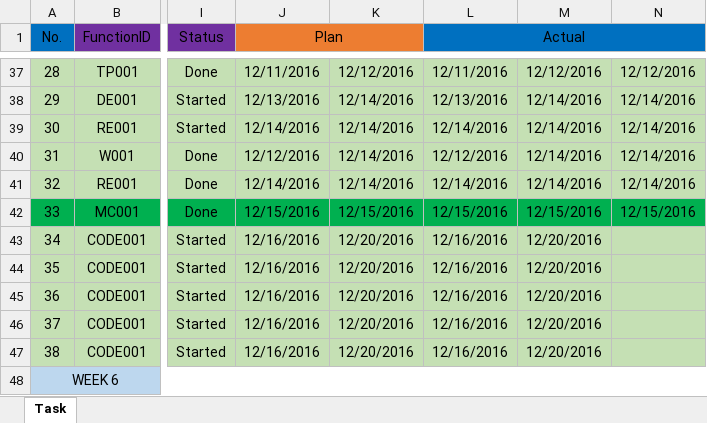
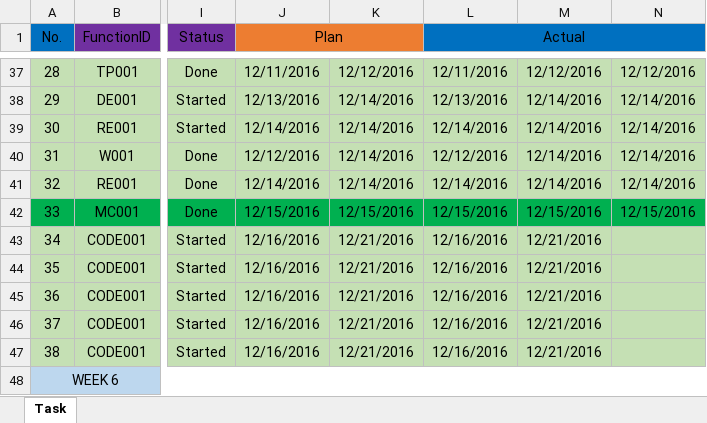
Before and after one commit to nnthanh/iercapstone, an Excel workbook: Plan/PROJECTPLAN.xlsx, sheet Task, drawn as a sheet; only a part is shown, gaps mark what is left out; values as stored, in another font and other column widths than the file's, no borders; the diff names each change by its address in the sheet, - before the commit and + after, or states it on an @@ line.

Commit message:
Thanh - weekly update

```diff
--- a/Plan/PROJECTPLAN.xlsx (sheet Task)
+++ b/Plan/PROJECTPLAN.xlsx (sheet Task)
-K43:K47: 12/20/2016
+K43:K47: 12/21/2016
-M43:M47: 12/20/2016
+M43:M47: 12/21/2016
```
